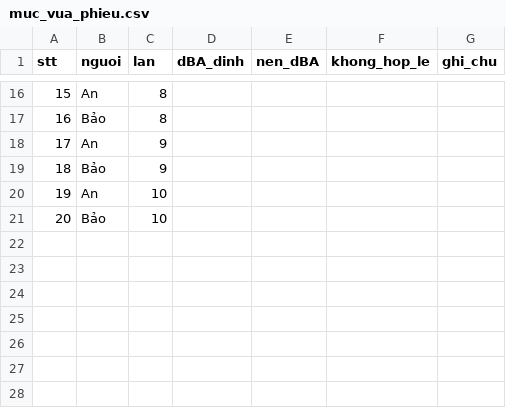
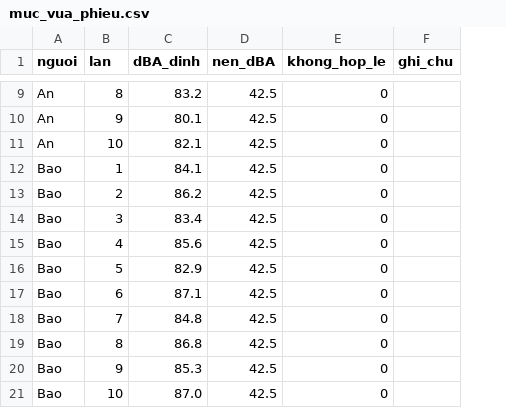
Before and after one commit to ckhaian009/TussiCount, a CSV file: results/muc_vua_phieu.csv, drawn as a sheet; only a part is shown, gaps mark what is left out; removed rows and columns are numbered as before the commit, all else as after; the diff covers the shown part only; the diff names each change by its address in the sheet, - before the commit and + after, or states it on an @@ line.

```diff
--- a/results/muc_vua_phieu.csv
+++ b/results/muc_vua_phieu.csv
-column A (stt), row 16: 15; row 18: 17; row 20: 19
-C9 (dBA_dinh): (empty)
+C9 (dBA_dinh): 83.2
-D9 (nen_dBA): (empty)
+D9 (nen_dBA): 42.5
-E9 (khong_hop_le): (empty)
+E9 (khong_hop_le): 0
-row 17: 16 | Bảo | 8
-C10 (dBA_dinh): (empty)
+C10 (dBA_dinh): 80.1
-D10 (nen_dBA): (empty)
+D10 (nen_dBA): 42.5
-E10 (khong_hop_le): (empty)
+E10 (khong_hop_le): 0
-row 19: 18 | Bảo | 9
-C11 (dBA_dinh): (empty)
+C11 (dBA_dinh): 82.1
-D11 (nen_dBA): (empty)
+D11 (nen_dBA): 42.5
-E11 (khong_hop_le): (empty)
+E11 (khong_hop_le): 0
-row 21: 20 | Bảo | 10
+row 12: Bao | 1 | 84.1 | 42.5 | 0
+row 13: Bao | 2 | 86.2 | 42.5 | 0
+row 14: Bao | 3 | 83.4 | 42.5 | 0
+row 15: Bao | 4 | 85.6 | 42.5 | 0
+row 16: Bao | 5 | 82.9 | 42.5 | 0
+row 17: Bao | 6 | 87.1 | 42.5 | 0
+row 18: Bao | 7 | 84.8 | 42.5 | 0
+row 19: Bao | 8 | 86.8 | 42.5 | 0
+row 20: Bao | 9 | 85.3 | 42.5 | 0
+row 21: Bao | 10 | 87.0 | 42.5 | 0
```
Also changed, not shown: 7 removed rows and 22 edited cells elsewhere in this file, 3 other files.
